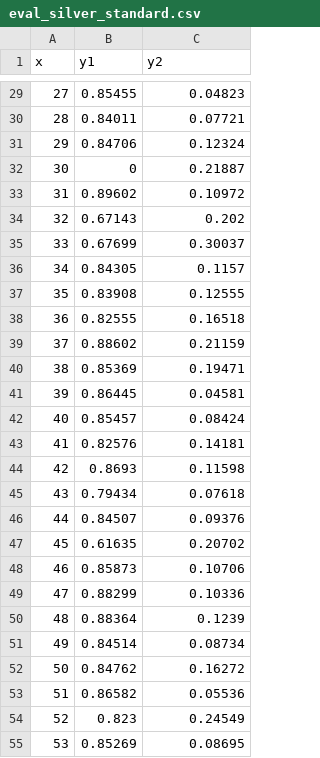
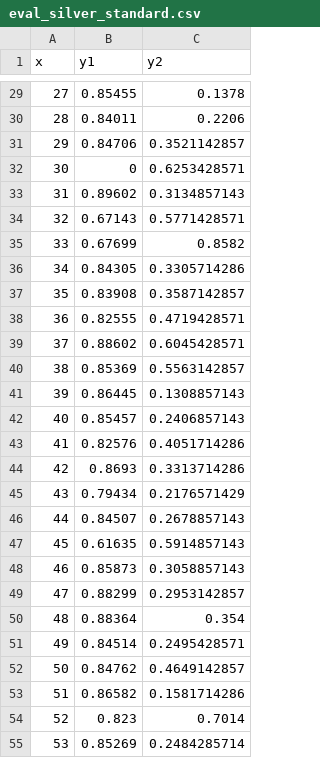
Before and after one commit to wilomaku/d3_vis, a CSV file: eval_silver_standard.csv, drawn as a sheet; only a part is shown, gaps mark what is left out; the diff covers the shown part only.

```diff
--- a/eval_silver_standard.csv
+++ b/eval_silver_standard.csv
@@ -29,27 +29,27 @@ x,y1,y2
-27,0.85455,0.04823
-28,0.84011,0.07721
-29,0.84706,0.12324
-30,0,0.21887
-31,0.89602,0.10972
-32,0.67143,0.202
-33,0.67699,0.30037
-34,0.84305,0.1157
-35,0.83908,0.12555
-36,0.82555,0.16518
-37,0.88602,0.21159
-38,0.85369,0.19471
-39,0.86445,0.04581
-40,0.85457,0.08424
-41,0.82576,0.14181
-42,0.8693,0.11598
-43,0.79434,0.07618
-44,0.84507,0.09376
-45,0.61635,0.20702
-46,0.85873,0.10706
-47,0.88299,0.10336
-48,0.88364,0.1239
-49,0.84514,0.08734
-50,0.84762,0.16272
-51,0.86582,0.05536
-52,0.823,0.24549
-53,0.85269,0.08695
+27,0.85455,0.1378
+28,0.84011,0.2206
+29,0.84706,0.3521142857
+30,0,0.6253428571
+31,0.89602,0.3134857143
+32,0.67143,0.5771428571
+33,0.67699,0.8582
+34,0.84305,0.3305714286
+35,0.83908,0.3587142857
+36,0.82555,0.4719428571
+37,0.88602,0.6045428571
+38,0.85369,0.5563142857
+39,0.86445,0.1308857143
+40,0.85457,0.2406857143
+41,0.82576,0.4051714286
+42,0.8693,0.3313714286
+43,0.79434,0.2176571429
+44,0.84507,0.2678857143
+45,0.61635,0.5914857143
+46,0.85873,0.3058857143
+47,0.88299,0.2953142857
+48,0.88364,0.354
+49,0.84514,0.2495428571
+50,0.84762,0.4649142857
+51,0.86582,0.1581714286
+52,0.823,0.7014
+53,0.85269,0.2484285714
```
Also changed, not shown: 118 edited cells elsewhere in this file.
